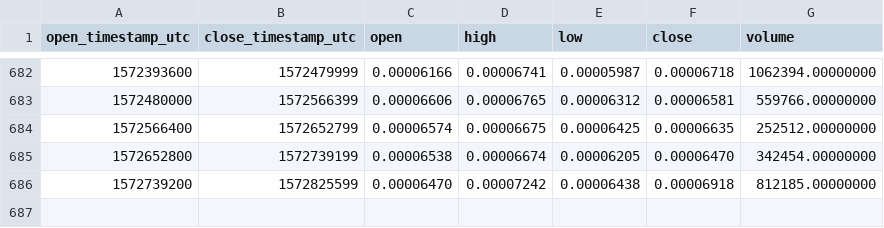
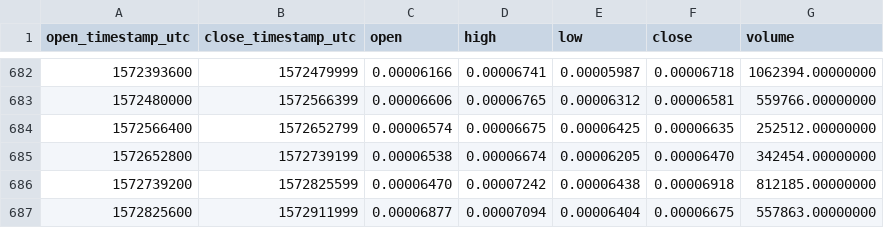
Before and after one commit to cryptobigbro/binance-OSTETH, a CSV file: binance-OSTETH-1d.csv, drawn as a sheet; only a part is shown, gaps mark what is left out.

Commit message:
Update OHLCV data.

```diff
--- a/binance-OSTETH-1d.csv
+++ b/binance-OSTETH-1d.csv
@@ -686 +686,2 @@ open_timestamp_utc,close_timestamp_utc,open,high,low,close,volume
 1572739200,1572825599,0.00006470,0.00007242,0.00006438,0.00006918,812185.00000000
+1572825600,1572911999,0.00006877,0.00007094,0.00006404,0.00006675,557863.00000000
```
Also changed, not shown: 1 other file.
